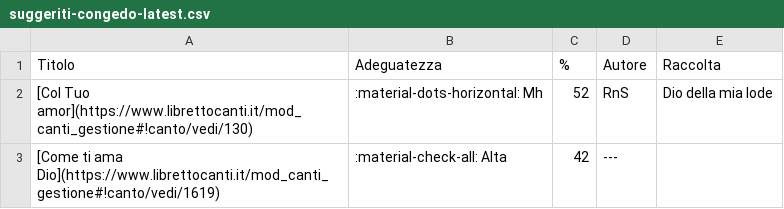
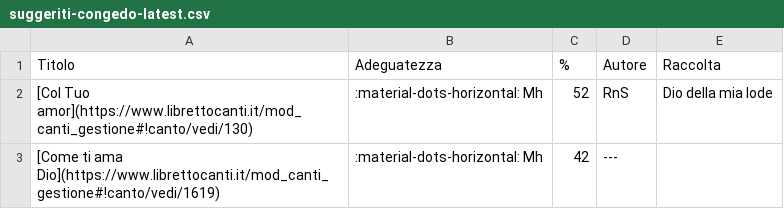
Before and after one commit to dennisangemi/hildegard, a CSV file: data/suggeriti-congedo-latest.csv, drawn as a sheet.

```diff
--- a/data/suggeriti-congedo-latest.csv
+++ b/data/suggeriti-congedo-latest.csv
@@ -2,2 +2,2 @@ Titolo,Adeguatezza,%,Autore,Raccolta
 [Col Tuo amor](https://www.librettocanti.it/mod_canti_gestione#!canto/vedi/130),:material-dots-horizontal: Mh,52,RnS,Dio della mia lode
-[Come ti ama Dio](https://www.librettocanti.it/mod_canti_gestione#!canto/vedi/1619),:material-check-all: Alta,42,---,
+[Come ti ama Dio](https://www.librettocanti.it/mod_canti_gestione#!canto/vedi/1619),:material-dots-horizontal: Mh,42,---,
```
Also changed, not shown: data/manually_selected.csv, data/suggerimenti-20241103.csv, 13 other files.
